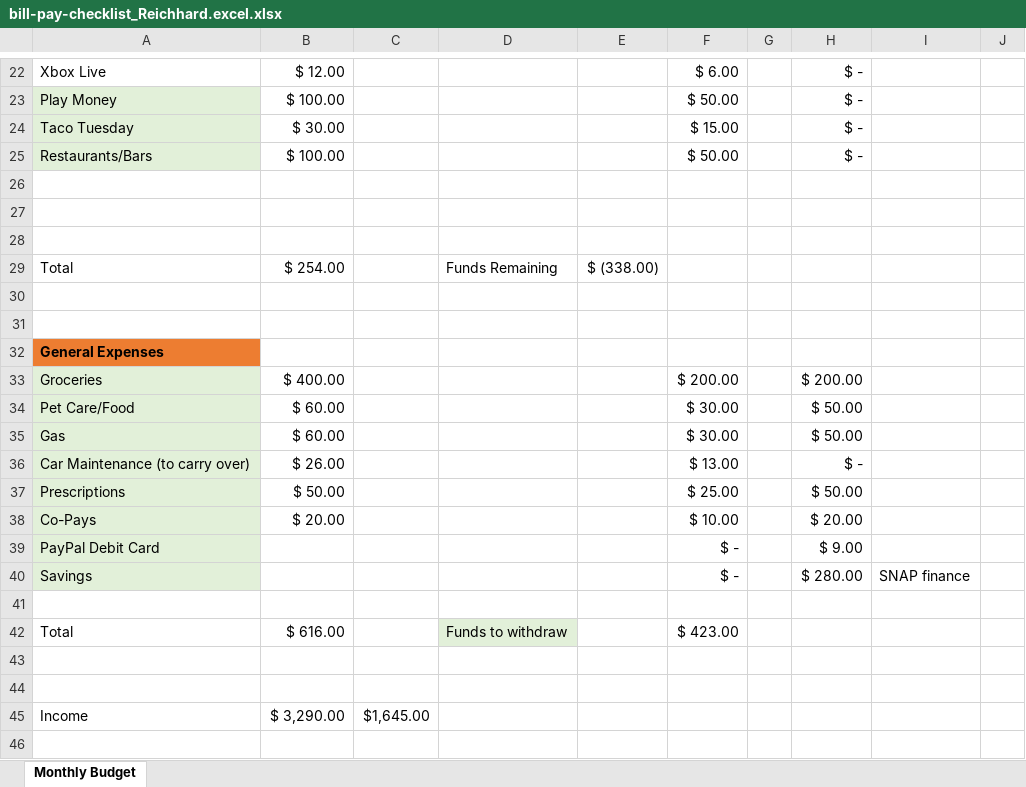
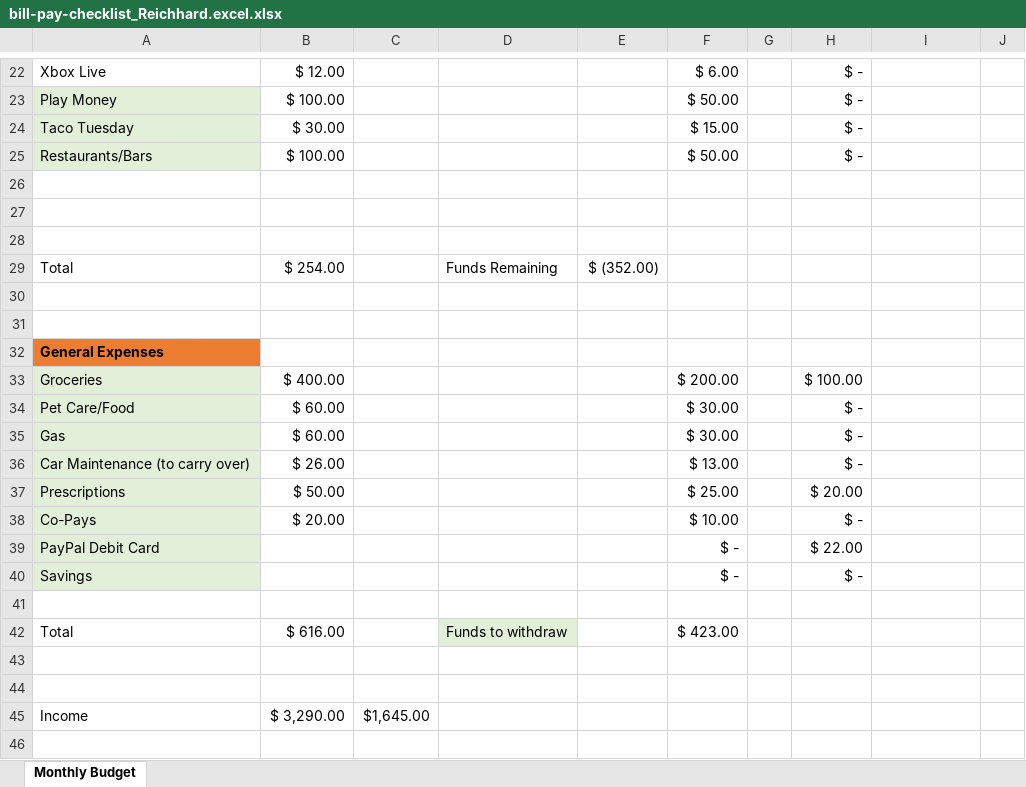
Before and after one commit to rreichhard/hello-world, an Excel workbook: bill-pay-checklist_Reichhard.excel.xlsx, sheet Monthly Budget, drawn as a sheet; only a part is shown, gaps mark what is left out; values as stored, in another font and other column widths than the file's, no borders; the diff covers the shown part only; the diff names each change by its address in the sheet, - before the commit and + after, or states it on an @@ line.

```diff
--- a/bill-pay-checklist_Reichhard.excel.xlsx (sheet Monthly Budget)
+++ b/bill-pay-checklist_Reichhard.excel.xlsx (sheet Monthly Budget)
-E29: $ (338.00)
+E29: $ (352.00)
-H33: $ 200.00
+H33: $ 100.00
-H34:H35: $ 50.00
+H34:H35: $ -
-H37: $ 50.00
+H37: $ 20.00
-H38: $ 20.00
+H38: $ -
-H39: $ 9.00
+H39: $ 22.00
-H40: $ 280.00
+H40: $ -
-I40: SNAP finance
+I40: (empty)
```
Also changed, not shown: 3 added rows, 3 removed rows and 23 edited cells elsewhere in this sheet.
